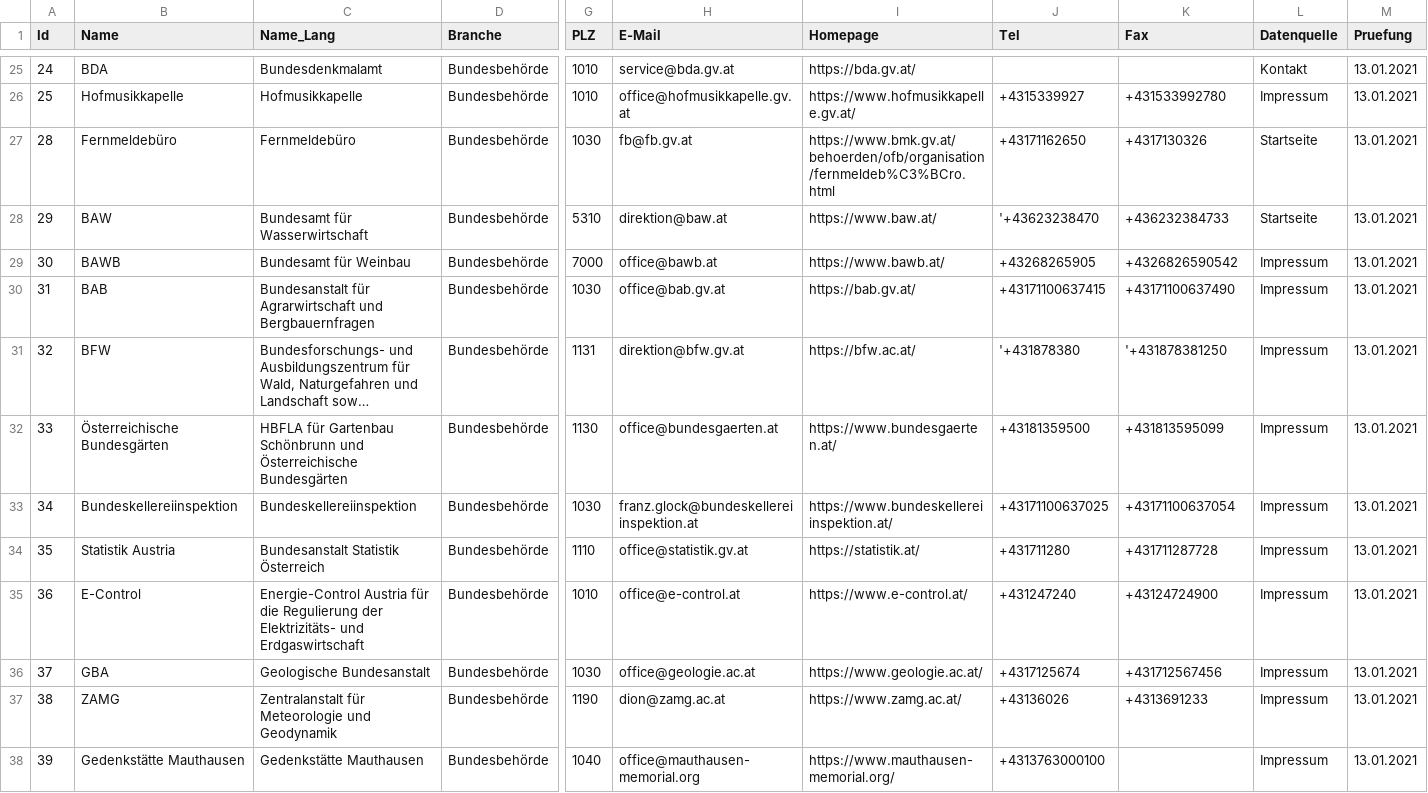
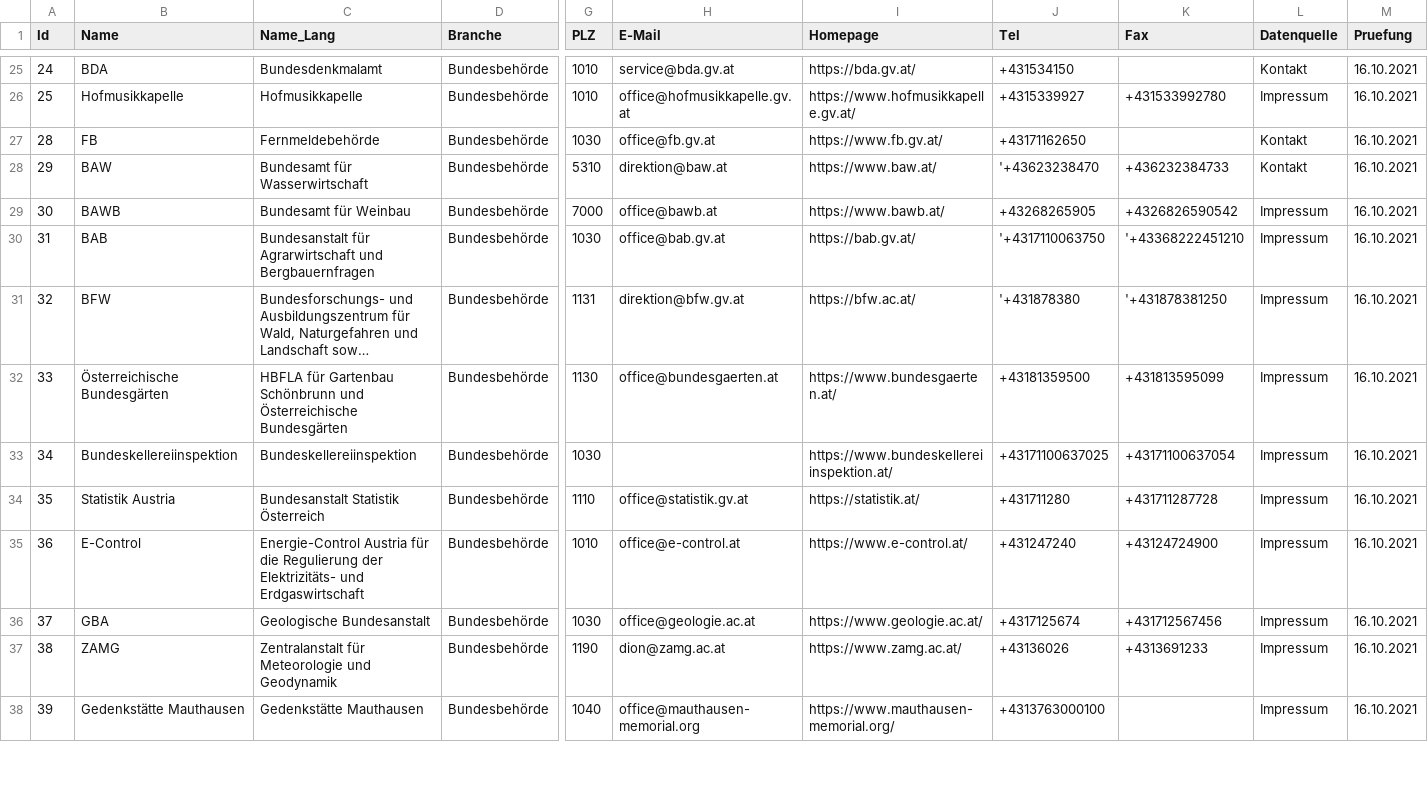
Before and after one commit to cyber-perikarp/auskunftsbegehren_at_adressen, a CSV file: bund/bundesbehoerden.csv, drawn as a sheet; only a part is shown, gaps mark what is left out; long unchanged cells end in …; the diff covers the shown part only; the diff names each change by its address in the sheet, - before the commit and + after, or states it on an @@ line.

```diff
--- a/bund/bundesbehoerden.csv
+++ b/bund/bundesbehoerden.csv
-J25 (Tel): (empty)
+J25 (Tel): +431534150
-M25:M38 (Pruefung): 13.01.2021
+M25:M38 (Pruefung): 16.10.2021
-B27 (Name): Fernmeldebüro
+B27 (Name): FB
-C27 (Name_Lang): Fernmeldebüro
+C27 (Name_Lang): Fernmeldebehörde
-H27 (E-Mail): fb@fb.gv.at
+H27 (E-Mail): office@fb.gv.at
-I27 (Homepage): https://www.bmk.gv.at/behoerden/ofb/organisation/fernmeldeb%C3%BCro.html
+I27 (Homepage): https://www.fb.gv.at/
-K27 (Fax): +4317130326
+K27 (Fax): (empty)
-L27:L28 (Datenquelle): Startseite
+L27:L28 (Datenquelle): Kontakt
-J30 (Tel): +43171100637415
+J30 (Tel): '+4317110063750
-K30 (Fax): +43171100637490
+K30 (Fax): '+43368222451210
-H33 (E-Mail): franz.glock@bundeskellereiinspektion.at
+H33 (E-Mail): (empty)
```
Also changed, not shown: 95 edited cells elsewhere in this file.
